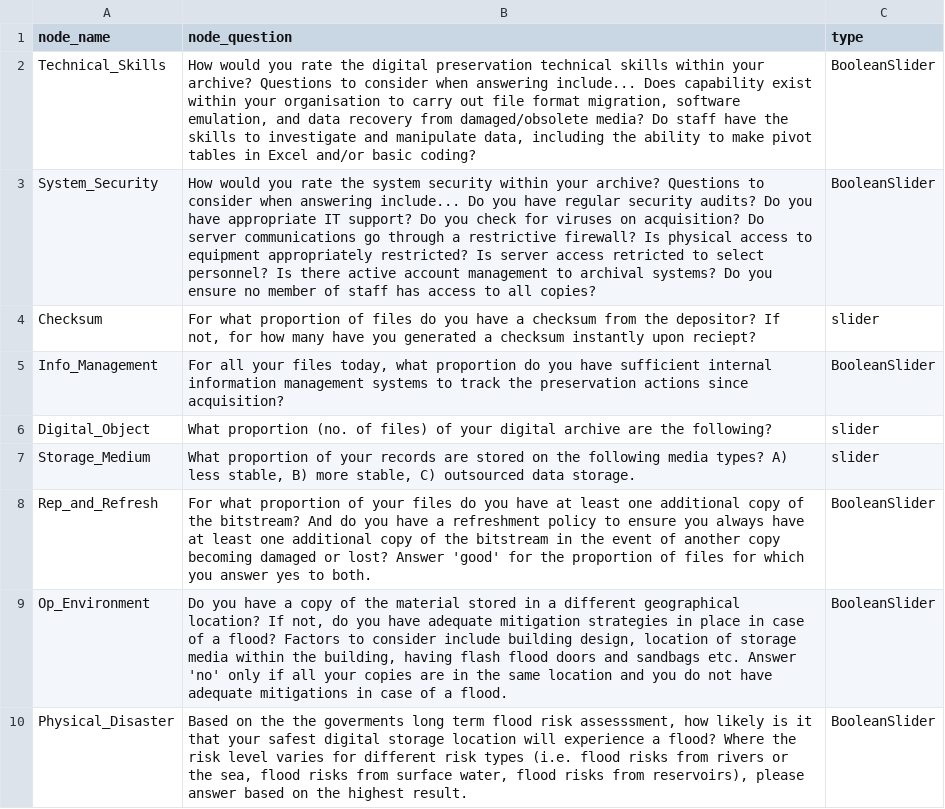
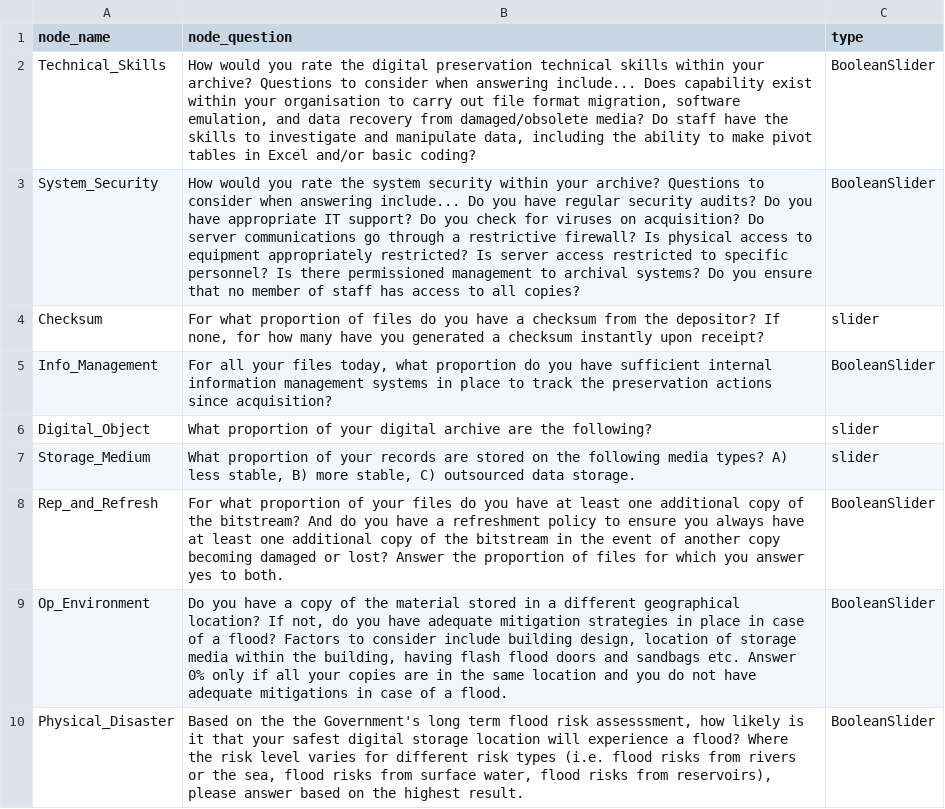
Before and after one commit to nationalarchives/DiAGRAM, a CSV file: setup_questions.csv, drawn as a sheet.

```diff
--- a/setup_questions.csv
+++ b/setup_questions.csv
@@ -2,9 +2,9 @@ node_name,node_question,type
 Technical_Skills,"How would you rate the digital preservation technical skills within your archive? Questions to consider when answering include... Does capability exist within your organisation to carry out file format migration, software emulation, and data recovery from damaged/obsolete media? Do staff have the skills to investigate and manipulate data, including the ability to make pivot tables in Excel and/or basic coding?",BooleanSlider
-System_Security,How would you rate the system security within your archive? Questions to consider when answering include... Do you have regular security audits? Do you have appropriate IT support? Do you check for viruses on acquisition? Do server communications go through a restrictive firewall? Is physical access to equipment appropriately restricted? Is server access retricted to select personnel? Is there active account management to archival systems? Do you ensure no member of staff has access to all copies?,BooleanSlider
-Checksum,"For what proportion of files do you have a checksum from the depositor? If not, for how many have you generated a checksum instantly upon reciept?",slider
-Info_Management,"For all your files today, what proportion do you have sufficient internal information management systems to track the preservation actions since acquisition?",BooleanSlider
-Digital_Object,What proportion (no. of files) of your digital archive are the following?,slider
+System_Security,How would you rate the system security within your archive? Questions to consider when answering include... Do you have regular security audits? Do you have appropriate IT support? Do you check for viruses on acquisition? Do server communications go through a restrictive firewall? Is physical access to equipment appropriately restricted? Is server access restricted to specific personnel? Is there permissioned management to archival systems? Do you ensure that no member of staff has access to all copies?,BooleanSlider
+Checksum,"For what proportion of files do you have a checksum from the depositor? If none, for how many have you generated a checksum instantly upon receipt?",slider
+Info_Management,"For all your files today, what proportion do you have sufficient internal information management systems in place to track the preservation actions since acquisition?",BooleanSlider
+Digital_Object,What proportion of your digital archive are the following?,slider
 Storage_Medium,"What proportion of your records are stored on the following media types? A) less stable, B) more stable, C) outsourced data storage.",slider
-Rep_and_Refresh,For what proportion of your files do you have at least one additional copy of the bitstream? And do you have a refreshment policy to ensure you always have at least one additional copy of the bitstream in the event of another copy becoming damaged or lost? Answer 'good' for the proportion of files for which you answer yes to both. ,BooleanSlider
-Op_Environment,"Do you have a copy of the material stored in a different geographical location? If not, do you have adequate mitigation strategies in place in case of a flood? Factors to consider include building design, location of storage media within the building, having flash flood doors and sandbags etc. Answer 'no' only if all your copies are in the same location and you do not have adequate mitigations in case of a flood.",BooleanSlider
-Physical_Disaster,"Based on the the goverments long term flood risk assesssment, how likely is it that your safest digital storage location will experience a flood? Where the risk level varies for different risk types (i.e. flood risks from rivers or the sea, flood risks from surface water, flood risks from reservoirs), please answer based on the highest result.",BooleanSlider
+Rep_and_Refresh,For what proportion of your files do you have at least one additional copy of the bitstream? And do you have a refreshment policy to ensure you always have at least one additional copy of the bitstream in the event of another copy becoming damaged or lost? Answer the proportion of files for which you answer yes to both. ,BooleanSlider
+Op_Environment,"Do you have a copy of the material stored in a different geographical location? If not, do you have adequate mitigation strategies in place in case of a flood? Factors to consider include building design, location of storage media within the building, having flash flood doors and sandbags etc. Answer 0% only if all your copies are in the same location and you do not have adequate mitigations in case of a flood.",BooleanSlider
+Physical_Disaster,"Based on the the Government's long term flood risk assesssment, how likely is it that your safest digital storage location will experience a flood? Where the risk level varies for different risk types (i.e. flood risks from rivers or the sea, flood risks from surface water, flood risks from reservoirs), please answer based on the highest result.",BooleanSlider
```
Also changed, not shown: node_information.csv, 2 other files.
